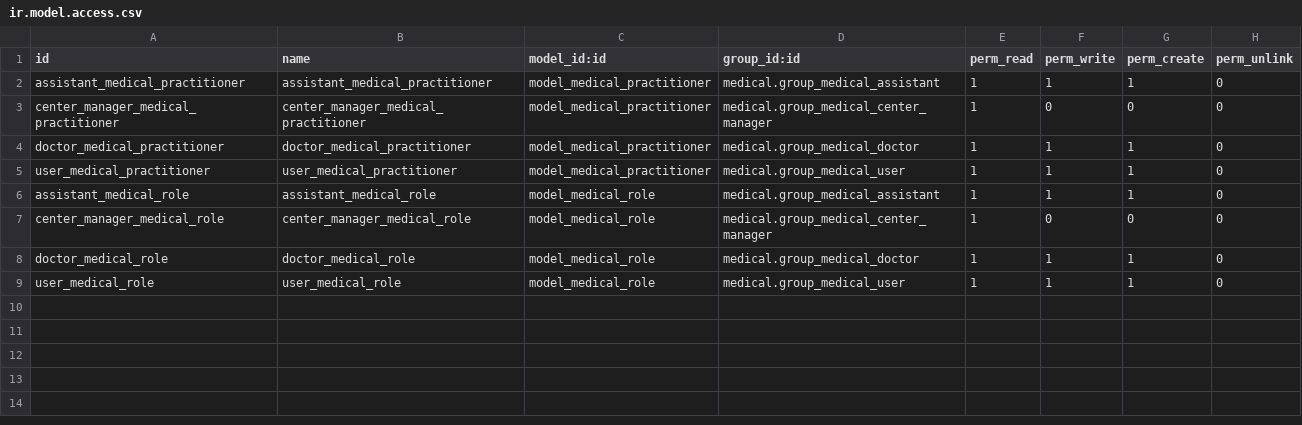
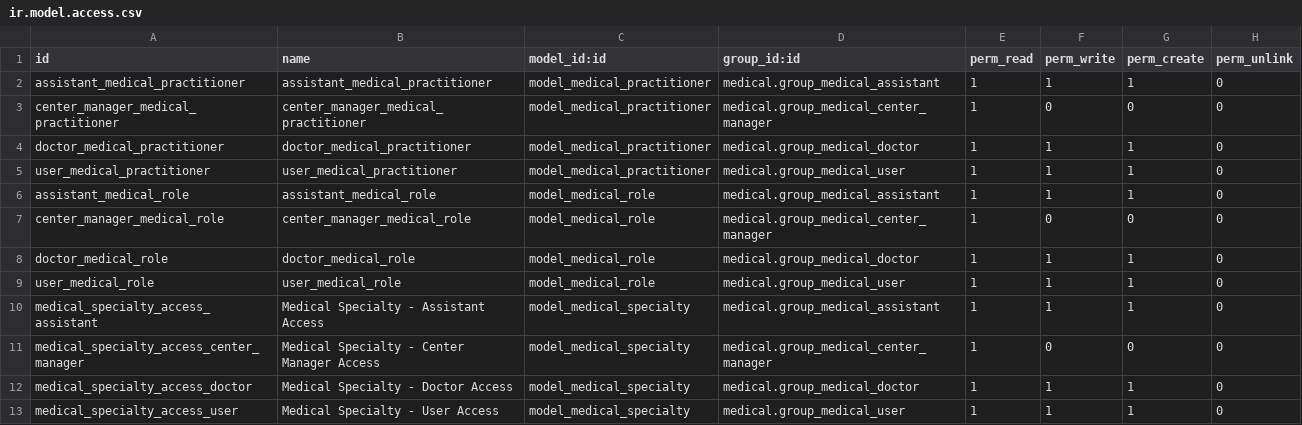
Before and after one commit to revstech/vertical-medical, a CSV file: medical_practitioner/security/ir.model.access.csv, drawn as a sheet; the diff names each change by its address in the sheet, - before the commit and + after, or states it on an @@ line.

Commit message:
[ADD] medical_practitioner: Medical specialties * Add medical.specialty model and associated views, access controls, action, and menu item * Connect new medical specialty notion to practitioners through an m2m field and update medical.practitioner views accordingly

```diff
--- a/medical_practitioner/security/ir.model.access.csv
+++ b/medical_practitioner/security/ir.model.access.csv
+row 10: medical_specialty_access_assistant | Medical Specialty - Assistant Access | model_medical_specialty | medical.group_medical_assistant | 1 | 1 | 1 | 0
+row 11: medical_specialty_access_center_manager | Medical Specialty - Center Manager Access | model_medical_specialty | medical.group_medical_center_manager | 1 | 0 | 0 | 0
+row 12: medical_specialty_access_doctor | Medical Specialty - Doctor Access | model_medical_specialty | medical.group_medical_doctor | 1 | 1 | 1 | 0
+row 13: medical_specialty_access_user | Medical Specialty - User Access | model_medical_specialty | medical.group_medical_user | 1 | 1 | 1 | 0
```
Also changed, not shown: 6 other files.
